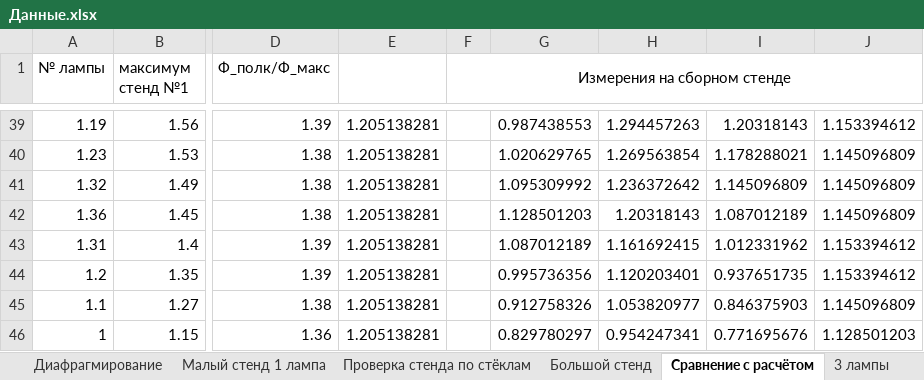
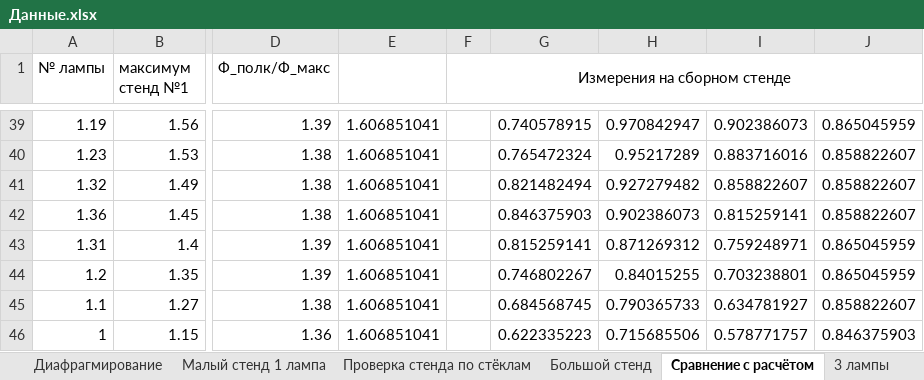
Before and after one commit to AnanasiDiod/Diploma, an Excel workbook: Данные.xlsx, sheet Сравнение с расчётом, drawn as a sheet; only a part is shown, gaps mark what is left out; values as stored, in another font and other column widths than the file's, no borders; the diff covers the shown part only; the diff names each change by its address in the sheet, - before the commit and + after, or states it on an @@ line.

```diff
--- a/Данные.xlsx (sheet Сравнение с расчётом)
+++ b/Данные.xlsx (sheet Сравнение с расчётом)
-E39:E46: 1.205138281
+E39:E46: 1.606851041
-G39: 0.987438553
+G39: 0.740578915
-H39: 1.294457263
+H39: 0.970842947
-I39: 1.20318143
+I39: 0.902386073
-J39: 1.153394612
+J39: 0.865045959
-G40: 1.020629765
+G40: 0.765472324
-H40: 1.269563854
+H40: 0.95217289
-I40: 1.178288021
+I40: 0.883716016
-J40:J42: 1.145096809
+J40:J42: 0.858822607
-G41: 1.095309992
+G41: 0.821482494
-H41: 1.236372642
+H41: 0.927279482
-I41: 1.145096809
+I41: 0.858822607
-G42: 1.128501203
+G42: 0.846375903
-H42: 1.20318143
+H42: 0.902386073
-I42: 1.087012189
+I42: 0.815259141
-G43: 1.087012189
+G43: 0.815259141
-H43: 1.161692415
+H43: 0.871269312
-I43: 1.012331962
+I43: 0.759248971
-J43:J44: 1.153394612
+J43:J44: 0.865045959
-G44: 0.995736356
+G44: 0.746802267
-H44: 1.120203401
+H44: 0.84015255
-I44: 0.937651735
+I44: 0.703238801
-G45: 0.912758326
+G45: 0.684568745
-H45: 1.053820977
+H45: 0.790365733
-I45: 0.846375903
+I45: 0.634781927
-J45: 1.145096809
+J45: 0.858822607
-G46: 0.829780297
+G46: 0.622335223
-H46: 0.954247341
+H46: 0.715685506
-I46: 0.771695676
+I46: 0.578771757
-J46: 1.128501203
+J46: 0.846375903
```
Also changed, not shown: 1404 edited cells elsewhere in this sheet, sheet Большой стенд, sheet Малый стенд 1 лампа, other sheet tabs, charts or pictures, результаты программы.xlsx, 36 other files.
